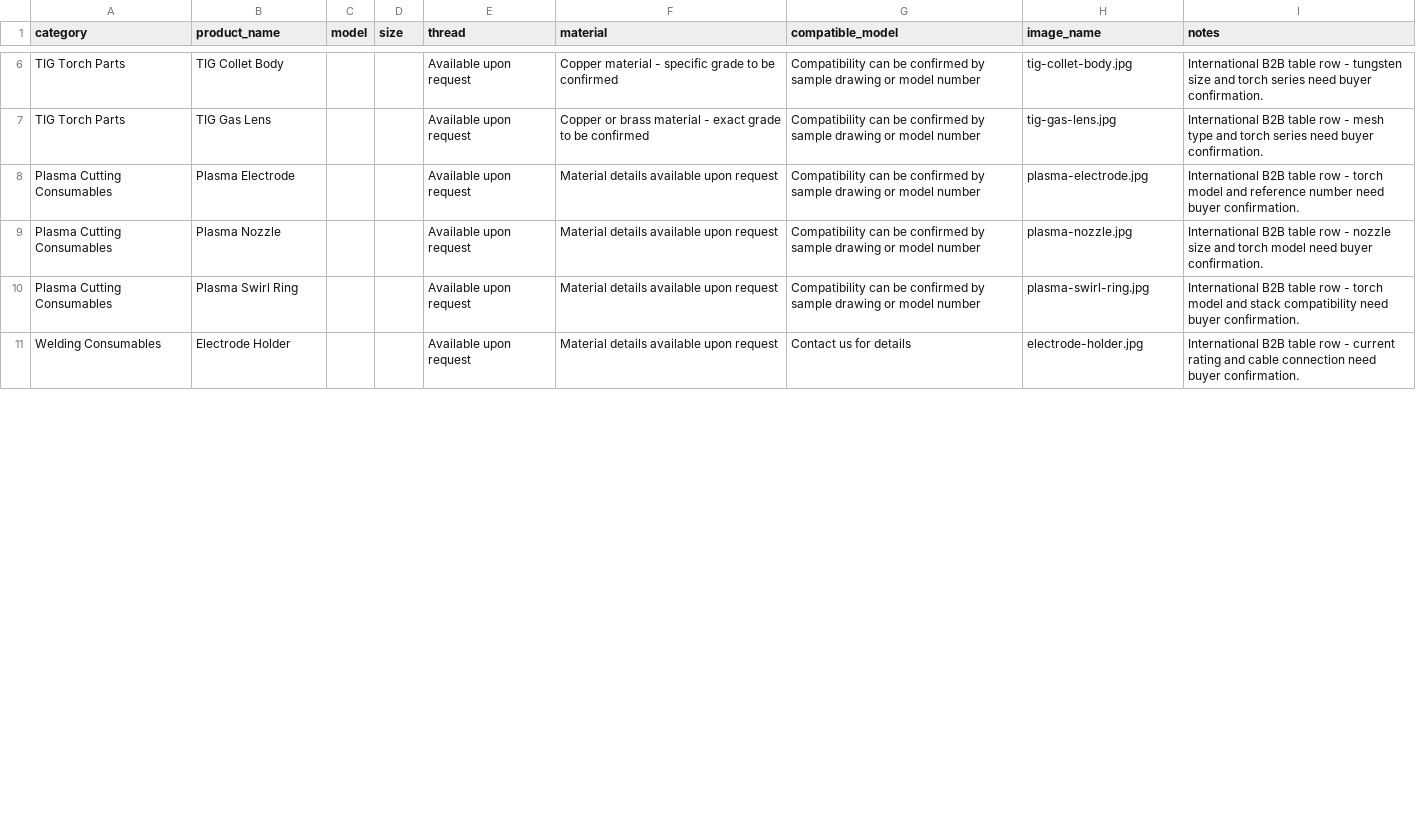
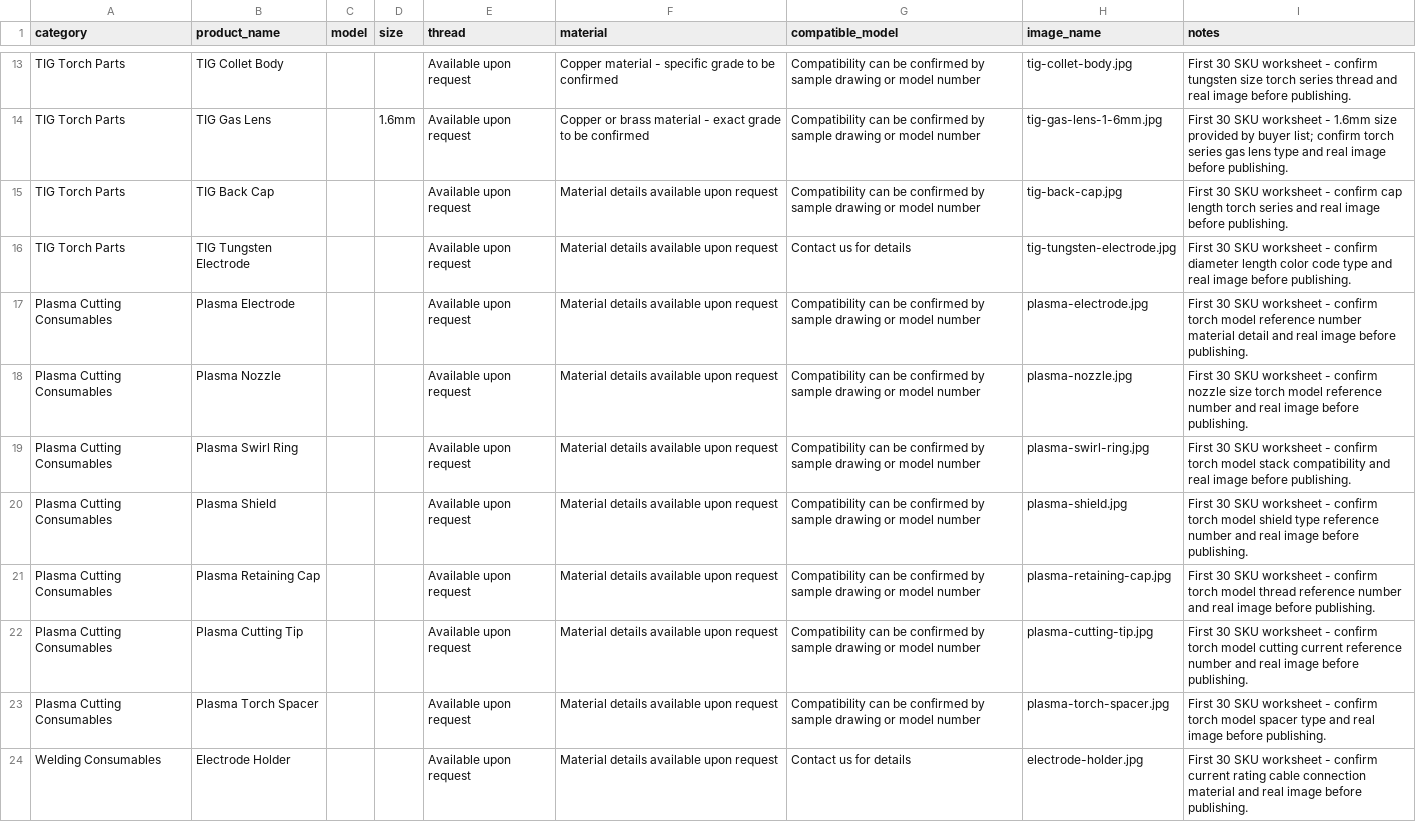
Before and after one commit to 18803076512/arcfort-website, a CSV file: data/import/products-simple.csv, drawn as a sheet; only a part is shown, gaps mark what is left out; addresses are those after the commit; the diff covers the shown part only; the diff names each change by its address in the sheet, - before the commit and + after, or states it on an @@ line.

```diff
--- a/data/import/products-simple.csv
+++ b/data/import/products-simple.csv
-I13 (notes): International B2B table row - tungsten size and torch series need buyer confirmation.
+I13 (notes): First 30 SKU worksheet - confirm tungsten size torch series thread and real image before publishing.
-D14 (size): (empty)
+D14 (size): 1.6mm
-H14 (image_name): tig-gas-lens.jpg
+H14 (image_name): tig-gas-lens-1-6mm.jpg
-I14 (notes): International B2B table row - mesh type and torch series need buyer confirmation.
+I14 (notes): First 30 SKU worksheet - 1.6mm size provided by buyer list; confirm torch series gas lens type and real image before publishing.
+row 15: TIG Torch Parts | TIG Back Cap |  |  | Available upon request | Material details available upon request | Compatibility can be confirmed by sample drawing or model number | tig-back-cap.jpg | First 30 SKU worksheet - confirm cap length torch series and real image before publishing.
+row 16: TIG Torch Parts | TIG Tungsten Electrode |  |  | Available upon request | Material details available upon request | Contact us for details | tig-tungsten-electrode.jpg | First 30 SKU worksheet - confirm diameter length color code type and real image before publishing.
-I17 (notes): International B2B table row - torch model and reference number need buyer confirmation.
+I17 (notes): First 30 SKU worksheet - confirm torch model reference number material detail and real image before publishing.
-I18 (notes): International B2B table row - nozzle size and torch model need buyer confirmation.
+I18 (notes): First 30 SKU worksheet - confirm nozzle size torch model reference number and real image before publishing.
-I19 (notes): International B2B table row - torch model and stack compatibility need buyer confirmation.
+I19 (notes): First 30 SKU worksheet - confirm torch model stack compatibility and real image before publishing.
+row 20: Plasma Cutting Consumables | Plasma Shield |  |  | Available upon request | Material details available upon request | Compatibility can be confirmed by sample drawing or model number | plasma-shield.jpg | First 30 SKU worksheet - confirm torch model shield type reference number and real image before publishing.
+row 21: Plasma Cutting Consumables | Plasma Retaining Cap |  |  | Available upon request | Material details available upon request | Compatibility can be confirmed by sample drawing or model number | plasma-retaining-cap.jpg | First 30 SKU worksheet - confirm torch model thread reference number and real image before publishing.
+row 22: Plasma Cutting Consumables | Plasma Cutting Tip |  |  | Available upon request | Material details available upon request | Compatibility can be confirmed by sample drawing or model number | plasma-cutting-tip.jpg | First 30 SKU worksheet - confirm torch model cutting current reference number and real image before publishing.
+row 23: Plasma Cutting Consumables | Plasma Torch Spacer |  |  | Available upon request | Material details available upon request | Compatibility can be confirmed by sample drawing or model number | plasma-torch-spacer.jpg | First 30 SKU worksheet - confirm torch model spacer type and real image before publishing.
-I24 (notes): International B2B table row - current rating and cable connection need buyer confirmation.
+I24 (notes): First 30 SKU worksheet - confirm current rating cable connection material and real image before publishing.
```
Also changed, not shown: 12 added rows and 15 edited cells elsewhere in this file, 7 other files.
